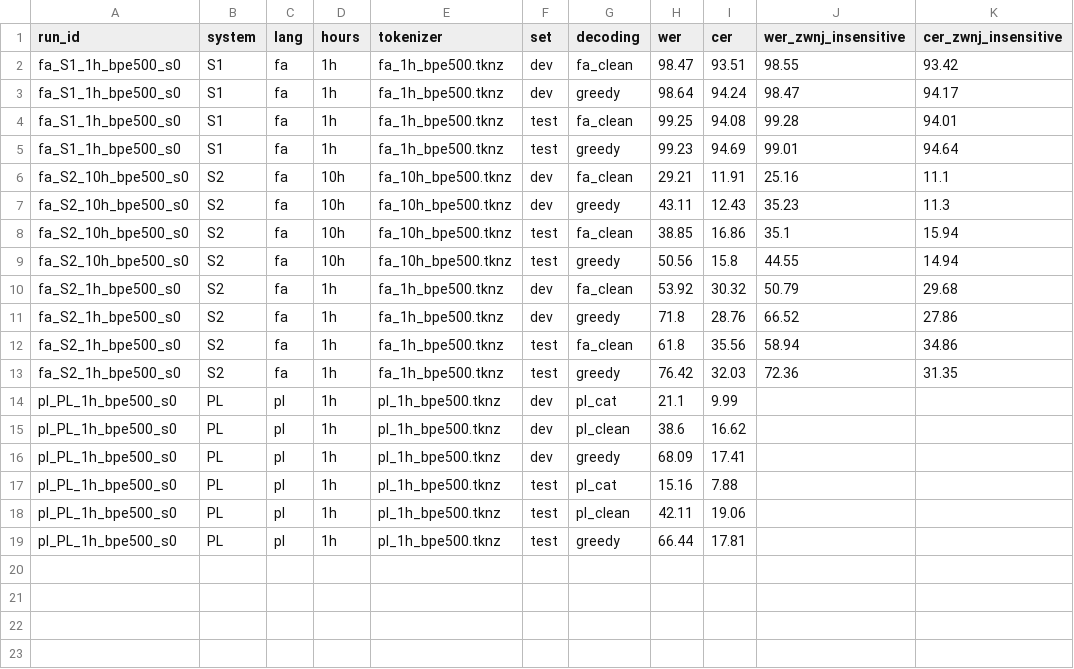
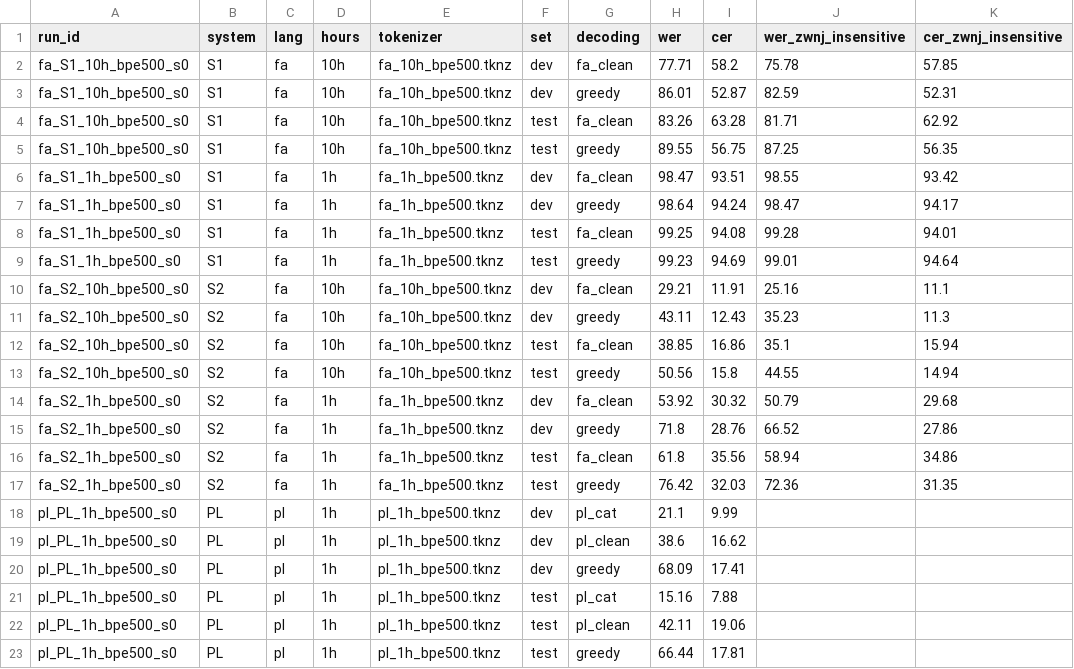
Before and after one commit to msghik/persian-asr-whistle, a CSV file: results/results_rescored.csv, drawn as a sheet.

```diff
--- a/results/results_rescored.csv
+++ b/results/results_rescored.csv
@@ -1,2 +1,6 @@
 run_id,system,lang,hours,tokenizer,set,decoding,wer,cer,wer_zwnj_insensitive,cer_zwnj_insensitive
+fa_S1_10h_bpe500_s0,S1,fa,10h,fa_10h_bpe500.tknz,dev,fa_clean,77.71,58.2,75.78,57.85
+fa_S1_10h_bpe500_s0,S1,fa,10h,fa_10h_bpe500.tknz,dev,greedy,86.01,52.87,82.59,52.31
+fa_S1_10h_bpe500_s0,S1,fa,10h,fa_10h_bpe500.tknz,test,fa_clean,83.26,63.28,81.71,62.92
+fa_S1_10h_bpe500_s0,S1,fa,10h,fa_10h_bpe500.tknz,test,greedy,89.55,56.75,87.25,56.35
 fa_S1_1h_bpe500_s0,S1,fa,1h,fa_1h_bpe500.tknz,dev,fa_clean,98.47,93.51,98.55,93.42
```
Also changed, not shown: results/results.csv, 7 other files.
